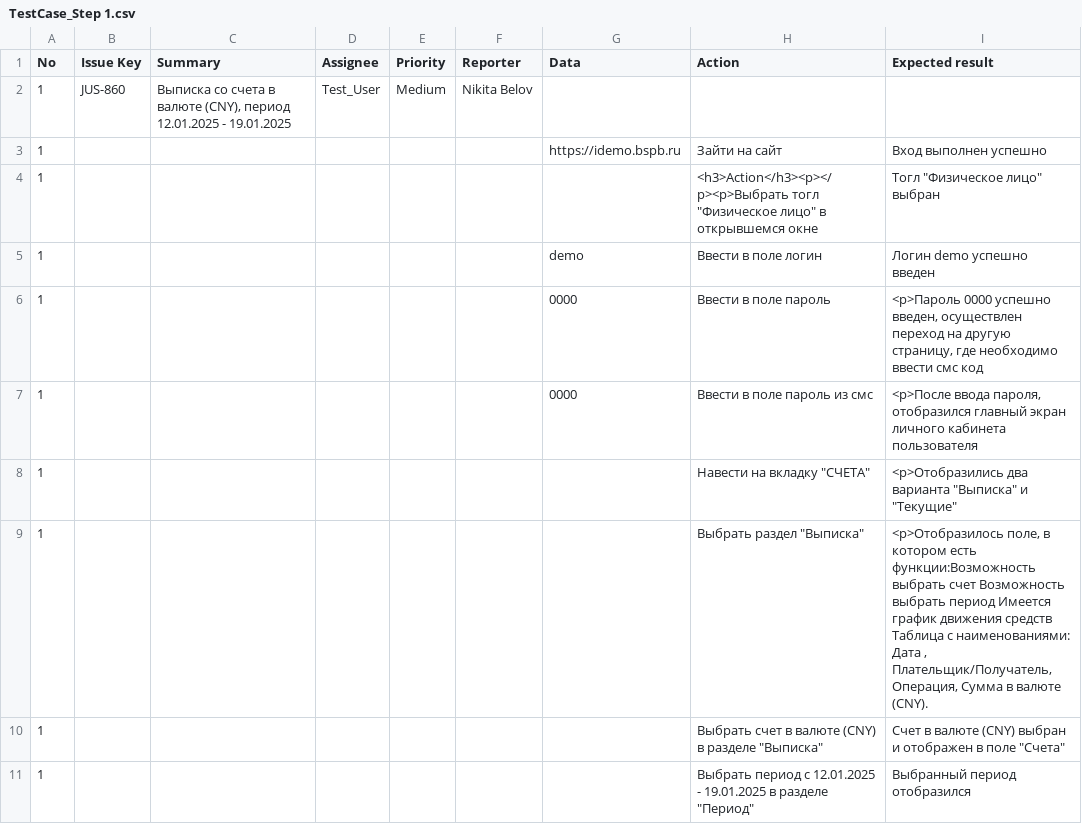
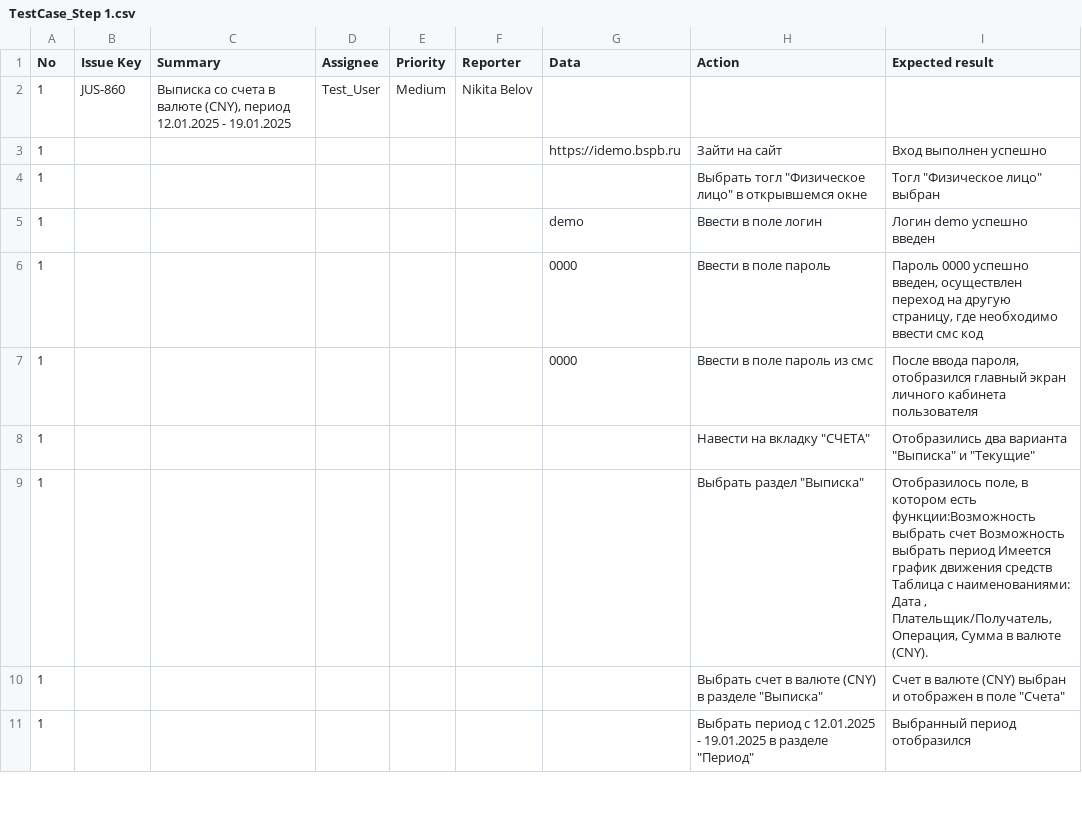
Before and after one commit to Mariavesna01/Final-Project_QA, a CSV file: Test-cases/TestCase_Step 1.csv, drawn as a sheet; only a part is shown.

Commit message:
Update TestCase_Step 1.csv

```diff
--- a/Test-cases/TestCase_Step 1.csv
+++ b/Test-cases/TestCase_Step 1.csv
@@ -3,8 +3,8 @@
 1,,,,,,"https://idemo.bspb.ru",Зайти на сайт,Вход выполнен успешно
-1,,,,,,,"<h3>Action</h3><p></p><p>Выбрать тогл ""Физическое лицо"" в открывшемся окне","Тогл ""Физическое лицо"" выбран"
+1,,,,,,,"Выбрать тогл ""Физическое лицо"" в открывшемся окне","Тогл ""Физическое лицо"" выбран"
 1,,,,,,demo,Ввести в поле логин,Логин demo успешно введен
-1,,,,,, 0000,Ввести в поле пароль,"<p>Пароль 0000 успешно введен, осуществлен переход на другую страницу, где необходимо ввести смс код"
-1,,,,,,0000,Ввести в поле пароль из смс,"<p>После ввода пароля, отобразился главный экран личного кабинета пользователя"
-1,,,,,,,"Навести на вкладку ""СЧЕТА""","<p>Отобразились два варианта ""Выписка"" и ""Текущие"""
-1,,,,,,,"Выбрать раздел ""Выписка""","<p>Отобразилось поле, в котором есть функции:Возможность выбрать счет Возможность выбрать период Имеется график движения средств Таблица с наименованиями: Дата , Плательщик/Получатель, Операция, Сумма в валюте (СNY)."
+1,,,,,, 0000,Ввести в поле пароль,"Пароль 0000 успешно введен, осуществлен переход на другую страницу, где необходимо ввести смс код"
+1,,,,,,0000,Ввести в поле пароль из смс,"После ввода пароля, отобразился главный экран личного кабинета пользователя"
+1,,,,,,,"Навести на вкладку ""СЧЕТА""","Отобразились два варианта ""Выписка"" и ""Текущие"""
+1,,,,,,,"Выбрать раздел ""Выписка""","Отобразилось поле, в котором есть функции:Возможность выбрать счет Возможность выбрать период Имеется график движения средств Таблица с наименованиями: Дата , Плательщик/Получатель, Операция, Сумма в валюте (СNY)."
 1,,,,,,,"Выбрать счет в валюте (СNY) в разделе ""Выписка""","Счет в валюте (СNY) выбран и отображен в поле ""Счета"""
```
